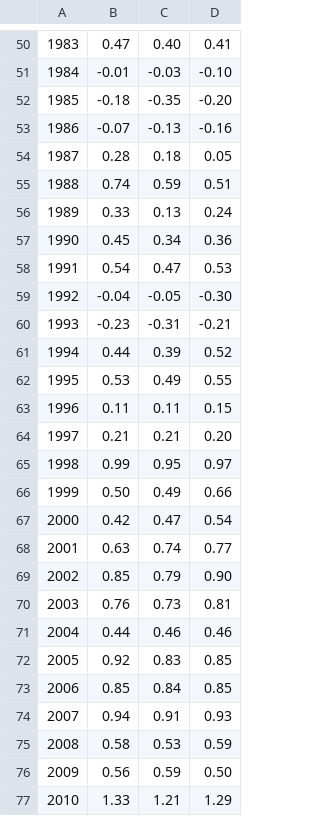
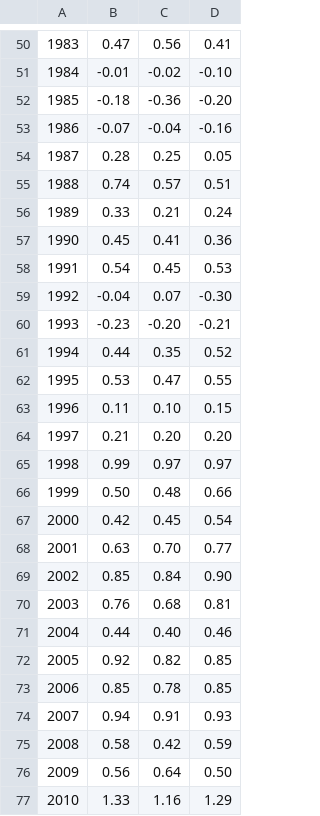
Before and after one commit to ClimateIndicator/cip_extremes, a CSV file: data/txx_timeseries.csv, drawn as a sheet; only a part is shown, gaps mark what is left out; the diff covers the shown part only; the diff names each change by its address in the sheet, - before the commit and + after, or states it on an @@ line.

```diff
--- a/data/txx_timeseries.csv
+++ b/data/txx_timeseries.csv
-C50: 0.40
+C50: 0.56
-C51: -0.03
+C51: -0.02
-C52: -0.35
+C52: -0.36
-C53: -0.13
+C53: -0.04
-C54: 0.18
+C54: 0.25
-C55: 0.59
+C55: 0.57
-C56: 0.13
+C56: 0.21
-C57: 0.34
+C57: 0.41
-C58: 0.47
+C58: 0.45
-C59: -0.05
+C59: 0.07
-C60: -0.31
+C60: -0.20
-C61: 0.39
+C61: 0.35
-C62: 0.49
+C62: 0.47
-C63: 0.11
+C63: 0.10
-C64: 0.21
+C64: 0.20
-C65: 0.95
+C65: 0.97
-C66: 0.49
+C66: 0.48
-C67: 0.47
+C67: 0.45
-C68: 0.74
+C68: 0.70
-C69: 0.79
+C69: 0.84
-C70: 0.73
+C70: 0.68
-C71: 0.46
+C71: 0.40
-C72: 0.83
+C72: 0.82
-C73: 0.84
+C73: 0.78
-C75: 0.53
+C75: 0.42
-C76: 0.59
+C76: 0.64
-C77: 1.21
+C77: 1.16
```
Also changed, not shown: 1 added row, 39 edited cells and row numbers in column A elsewhere in this file, data/txx_decadal_means.csv, 1 other file.
